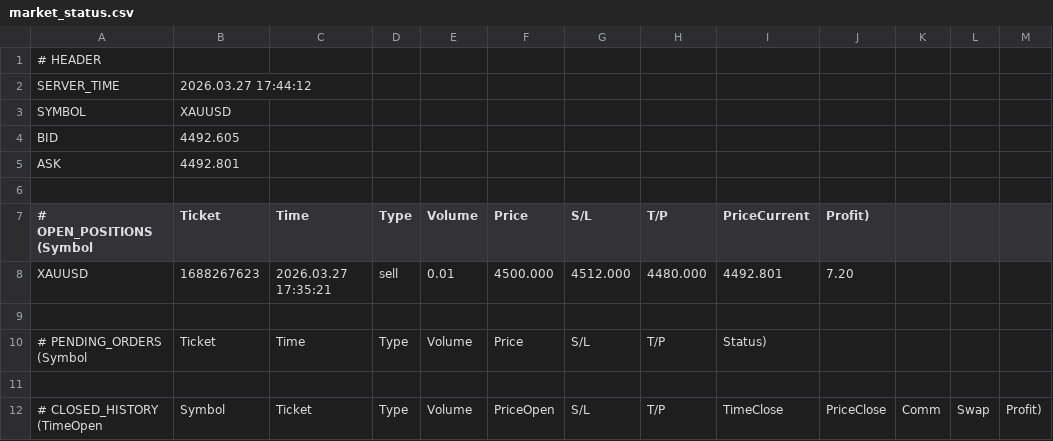
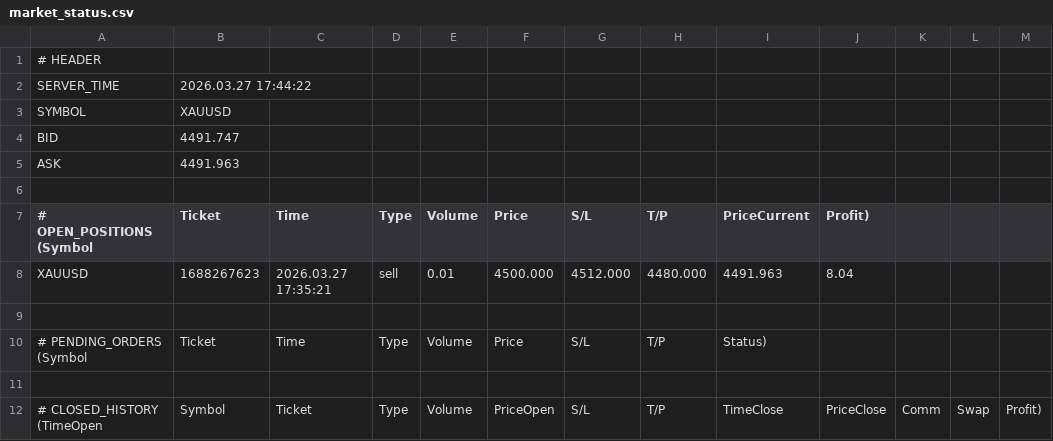
Before and after one commit to ramdanidian/Analisa-Market, a CSV file: market_status.csv, drawn as a sheet; only a part is shown.

Commit message:
Final Fix v4.81

```diff
--- a/market_status.csv
+++ b/market_status.csv
@@ -1,9 +1,9 @@
 # HEADER
-SERVER_TIME,2026.03.27 17:44:12
+SERVER_TIME,2026.03.27 17:44:22
 SYMBOL,XAUUSD
-BID,4492.605
-ASK,4492.801
+BID,4491.747
+ASK,4491.963
 
 # OPEN_POSITIONS (Symbol,Ticket,Time,Type,Volume,Price,S/L,T/P,PriceCurrent,Profit)
-XAUUSD,1688267623,2026.03.27 17:35:21,sell,0.01,4500.000,4512.000,4480.000,4492.801,7.20
+XAUUSD,1688267623,2026.03.27 17:35:21,sell,0.01,4500.000,4512.000,4480.000,4491.963,8.04
 
```
